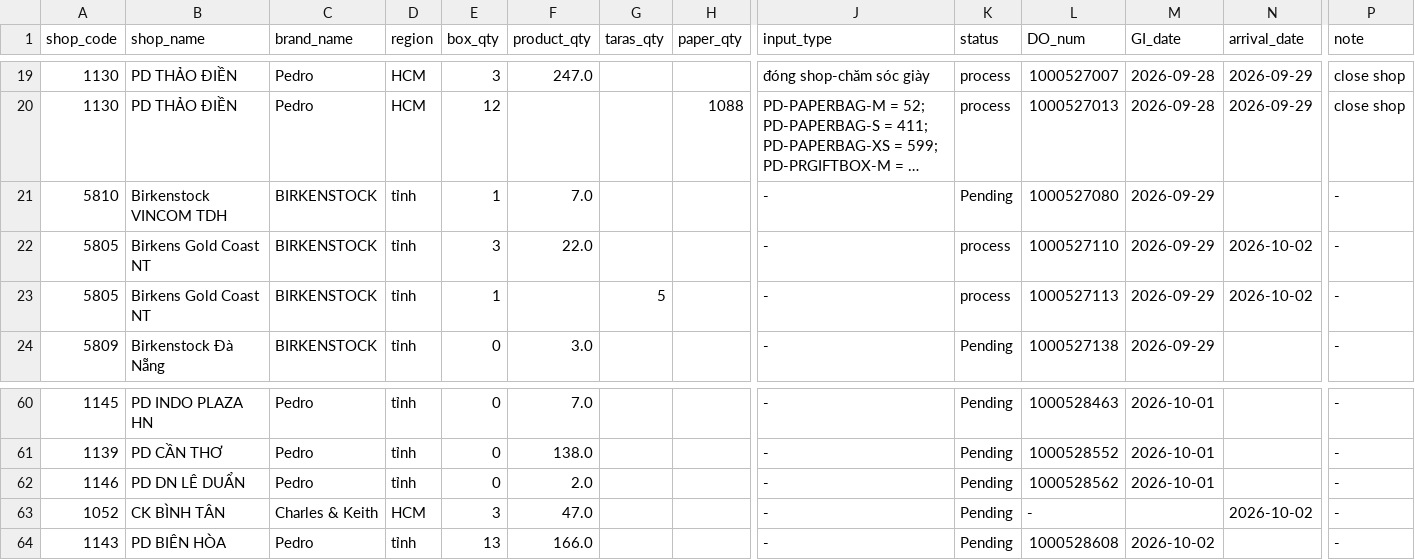
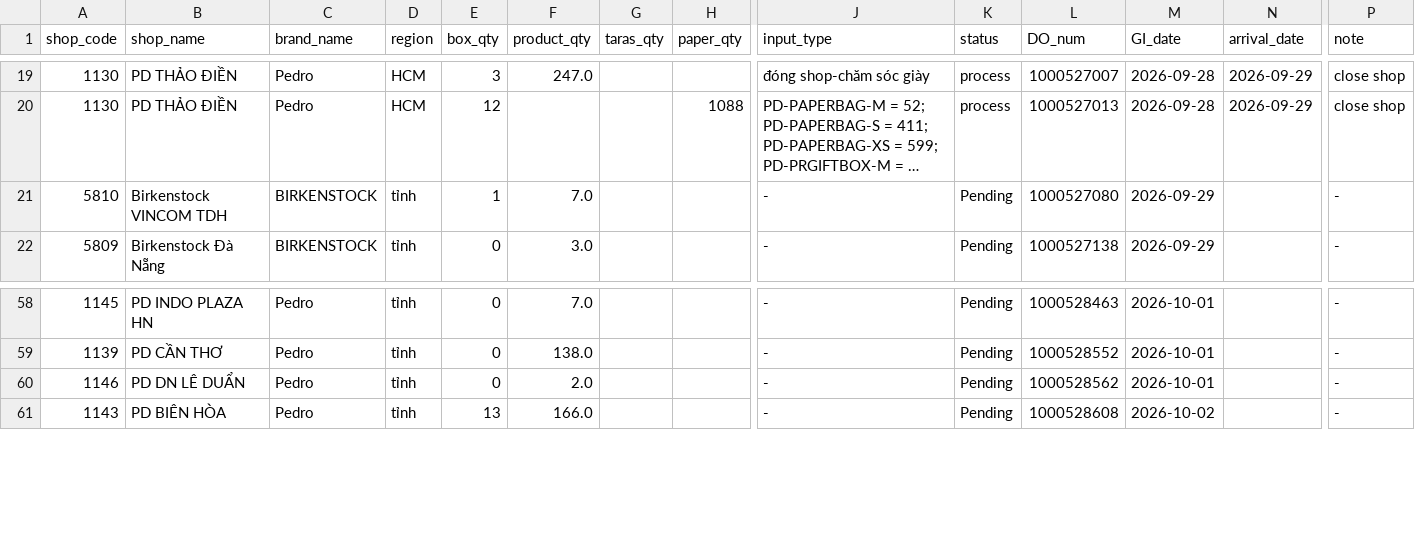
Before and after one commit to thuanmaison113-boop/report, a CSV file: inbound.csv, drawn as a sheet; only a part is shown, gaps mark what is left out; long unchanged cells end in …; rows hold the shown columns only; the diff names each change by its address in the sheet, - before the commit and + after, or states it on an @@ line.

Commit message:
Update data 2026-10-03 09:10

```diff
--- a/inbound.csv
+++ b/inbound.csv
-row 22: 5805 | Birkens Gold Coast NT | BIRKENSTOCK | tỉnh | 3 | 22.0 |  |  | - | process | 1000527110 | 2026-09-29 | 2026-10-02 | -
-row 23: 5805 | Birkens Gold Coast NT | BIRKENSTOCK | tỉnh | 1 |  | 5 |  | - | process | 1000527113 | 2026-09-29 | 2026-10-02 | -
-row 63: 1052 | CK BÌNH TÂN | Charles & Keith | HCM | 3 | 47.0 |  |  | - | Pending | - |  | 2026-10-02 | -
```
Also changed, not shown: outbound.csv.
